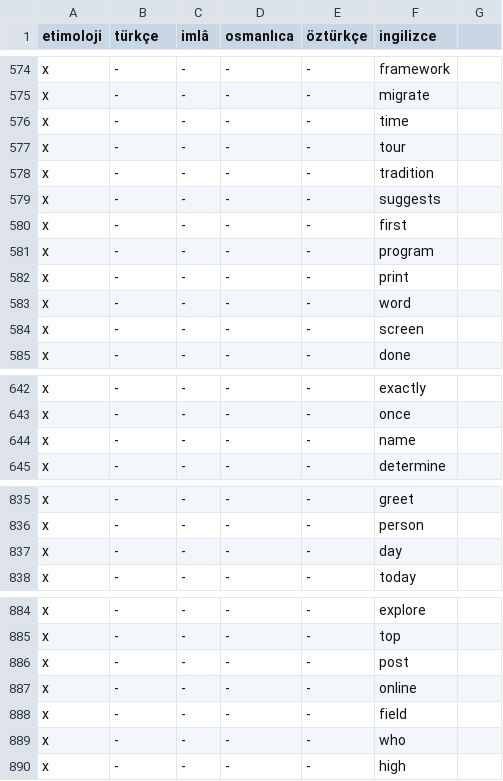
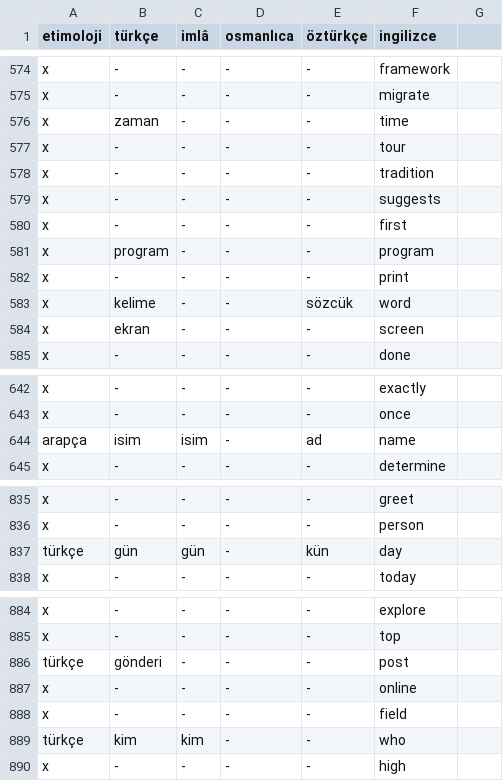
Before and after one commit to eneskalaycidev/turkceimla-db, a CSV file: db.csv, drawn as a sheet; only a part is shown, gaps mark what is left out; the diff covers the shown part only.

Commit message:
Update db.csv

```diff
--- a/db.csv
+++ b/db.csv
@@ -575,3 +575,3 @@ x,-,-,-,-,framework
 x,-,-,-,-,migrate
-x,-,-,-,-,time
+x,zaman,-,-,-,time
 x,-,-,-,-,tour
@@ -580,6 +580,6 @@ x,-,-,-,-,suggests
 x,-,-,-,-,first
-x,-,-,-,-,program
+x,program,-,-,-,program
 x,-,-,-,-,print
-x,-,-,-,-,word
-x,-,-,-,-,screen
+x,kelime,-,-,sözcük,word
+x,ekran,-,-,-,screen
 x,-,-,-,-,done
@@ -643,3 +643,3 @@ x,-,-,-,-,exactly
 x,-,-,-,-,once
-x,-,-,-,-,name
+arapça,isim,isim,-,ad,name
 x,-,-,-,-,determine
@@ -836,3 +836,3 @@ x,-,-,-,-,greet
 x,-,-,-,-,person
-x,-,-,-,-,day
+türkçe,gün,gün,-,kün,day
 x,-,-,-,-,today
@@ -885,6 +885,6 @@ x,-,-,-,-,explore
 x,-,-,-,-,top
-x,-,-,-,-,post
+türkçe,gönderi,-,-,-,post
 x,-,-,-,-,online
 x,-,-,-,-,field
-x,-,-,-,-,who
+türkçe,kim,kim,-,-,who
 x,-,-,-,-,high
```
Also changed, not shown: 10 edited cells elsewhere in this file.
